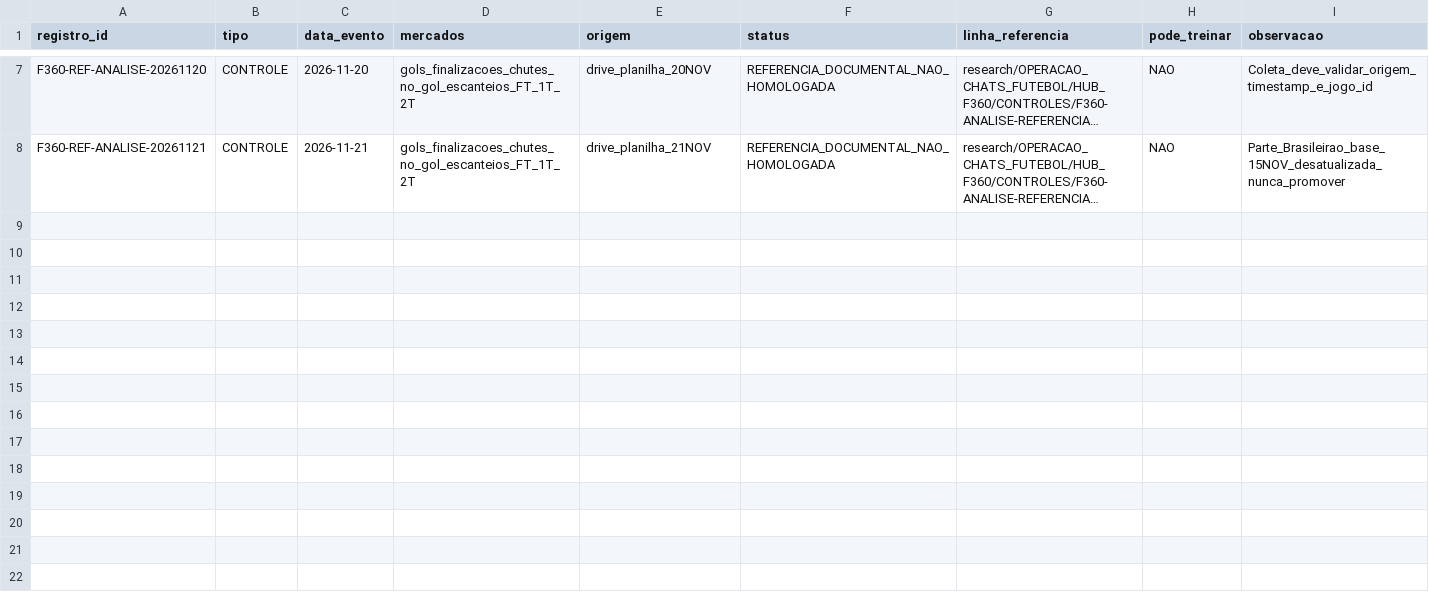
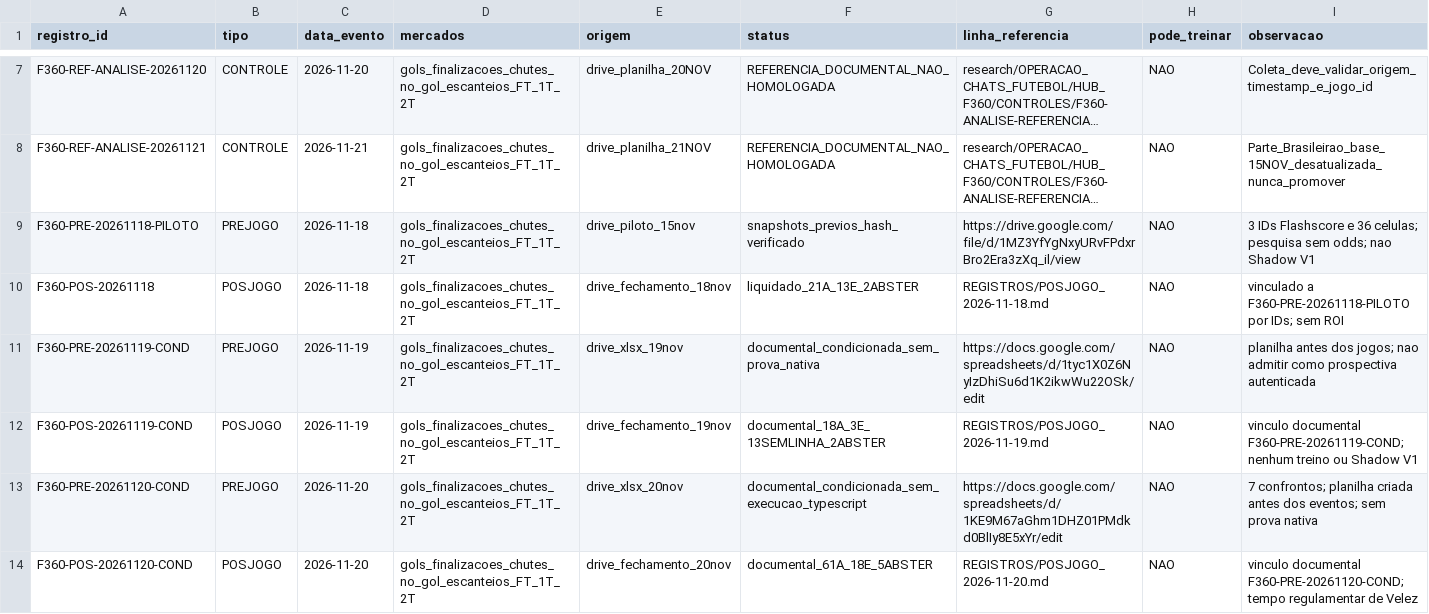
Before and after one commit to azevedosouza22/futstats, a CSV file: research/OPERACAO_CHATS_FUTEBOL/HUB_F360/INDICE_REGISTROS.csv, drawn as a sheet; only a part is shown, gaps mark what is left out; long unchanged cells end in …; the diff names each change by its address in the sheet, - before the commit and + after, or states it on an @@ line.

Commit message:
docs(f360): indexar PREJOGO e POSJOGO 18-20nov sem misturar prospectivo e documental

```diff
--- a/research/OPERACAO_CHATS_FUTEBOL/HUB_F360/INDICE_REGISTROS.csv
+++ b/research/OPERACAO_CHATS_FUTEBOL/HUB_F360/INDICE_REGISTROS.csv
+row 9: F360-PRE-20261118-PILOTO | PREJOGO | 2026-11-18 | gols_finalizacoes_chutes_no_gol_escanteios_FT_1T_2T | drive_piloto_15nov | snapshots_previos_hash_verificado | https://drive.google.com/file/d/1MZ3YfYgNxyURvFPdxrBro2Era3zXq_il/view | NAO | 3 IDs Flashscore e 36 celulas; pesquisa sem odds; nao Shadow V1
+row 10: F360-POS-20261118 | POSJOGO | 2026-11-18 | gols_finalizacoes_chutes_no_gol_escanteios_FT_1T_2T | drive_fechamento_18nov | liquidado_21A_13E_2ABSTER | REGISTROS/POSJOGO_2026-11-18.md | NAO | vinculado a F360-PRE-20261118-PILOTO por IDs; sem ROI
+row 11: F360-PRE-20261119-COND | PREJOGO | 2026-11-19 | gols_finalizacoes_chutes_no_gol_escanteios_FT_1T_2T | drive_xlsx_19nov | documental_condicionada_sem_prova_nativa | https://docs.google.com/spreadsheets/d/1tyc1X0Z6NyIzDhiSu6d1K2ikwWu22OSk/edit | NAO | planilha antes dos jogos; nao admitir como prospectiva autenticada
+row 12: F360-POS-20261119-COND | POSJOGO | 2026-11-19 | gols_finalizacoes_chutes_no_gol_escanteios_FT_1T_2T | drive_fechamento_19nov | documental_18A_3E_13SEMLINHA_2ABSTER | REGISTROS/POSJOGO_2026-11-19.md | NAO | vinculo documental F360-PRE-20261119-COND; nenhum treino ou Shadow V1
+row 13: F360-PRE-20261120-COND | PREJOGO | 2026-11-20 | gols_finalizacoes_chutes_no_gol_escanteios_FT_1T_2T | drive_xlsx_20nov | documental_condicionada_sem_execucao_typescript | https://docs.google.com/spreadsheets/d/1KE9M67aGhm1DHZ01PMdkd0BlIy8E5xYr/edit | NAO | 7 confrontos; planilha criada antes dos eventos; sem prova nativa
+row 14: F360-POS-20261120-COND | POSJOGO | 2026-11-20 | gols_finalizacoes_chutes_no_gol_escanteios_FT_1T_2T | drive_fechamento_20nov | documental_61A_18E_5ABSTER | REGISTROS/POSJOGO_2026-11-20.md | NAO | vinculo documental F360-PRE-20261120-COND; tempo regulamentar de Velez
```
